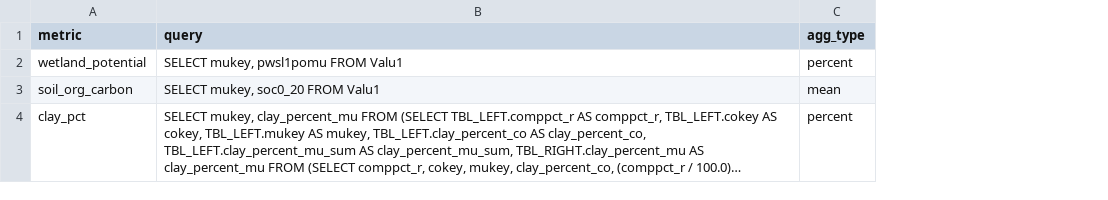
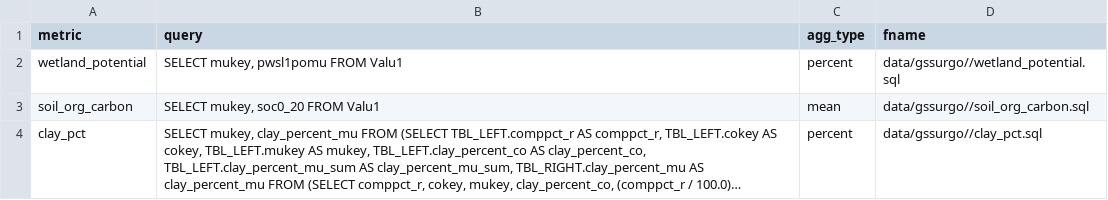
Before and after one commit to CNHLakes/beyond_land_use, a CSV file: data/gssurgo/gssurgo_key.csv, drawn as a sheet; long unchanged cells end in …; the diff names each change by its address in the sheet, - before the commit and + after, or states it on an @@ line.

```diff
--- a/data/gssurgo/gssurgo_key.csv
+++ b/data/gssurgo/gssurgo_key.csv
+column D (fname), rows 2-4: data/gssurgo//wetland_potential.sql | data/gssurgo//soil_org_carbon.sql | data/gssurgo//clay_pct.sql
```
Also changed, not shown: 1 other file.
